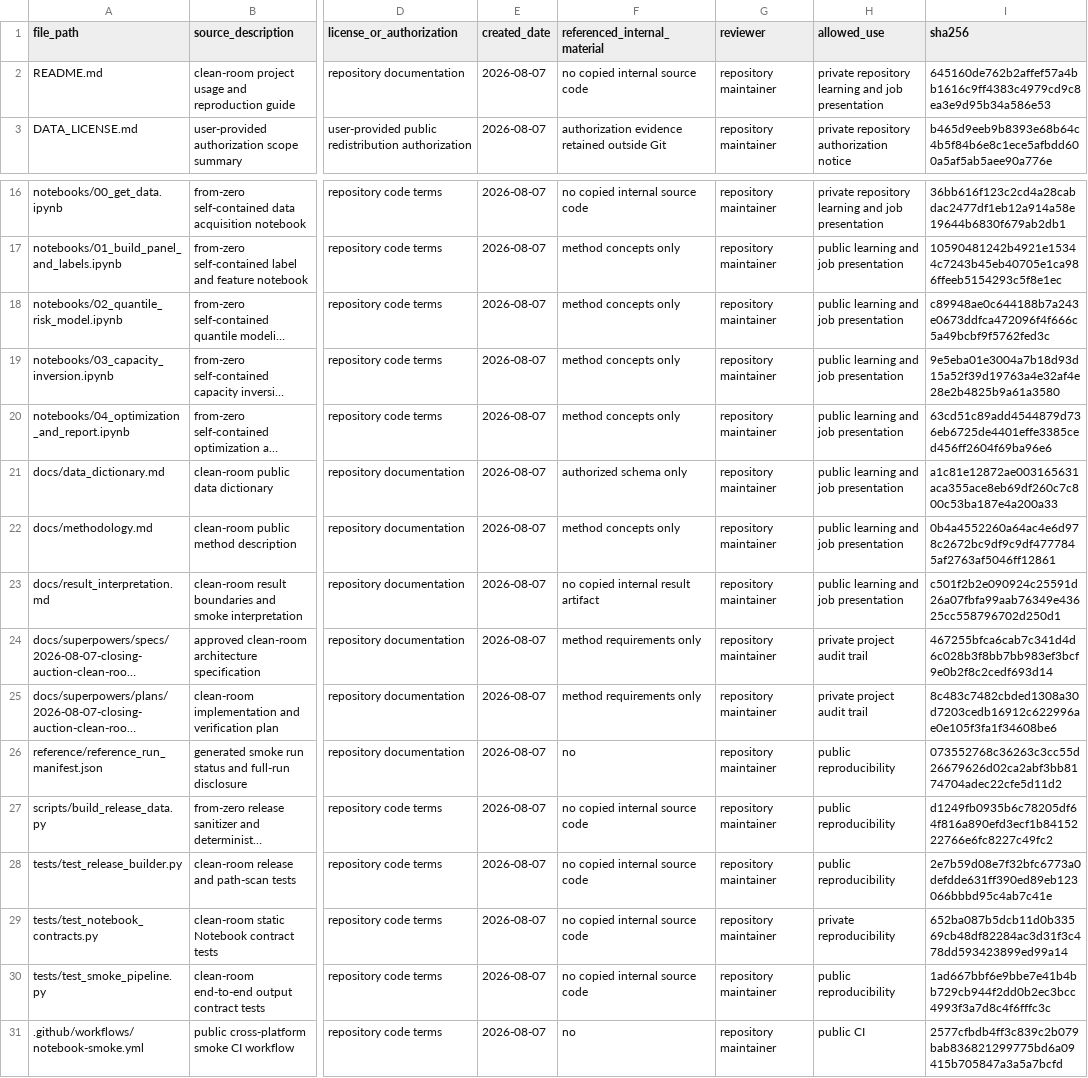
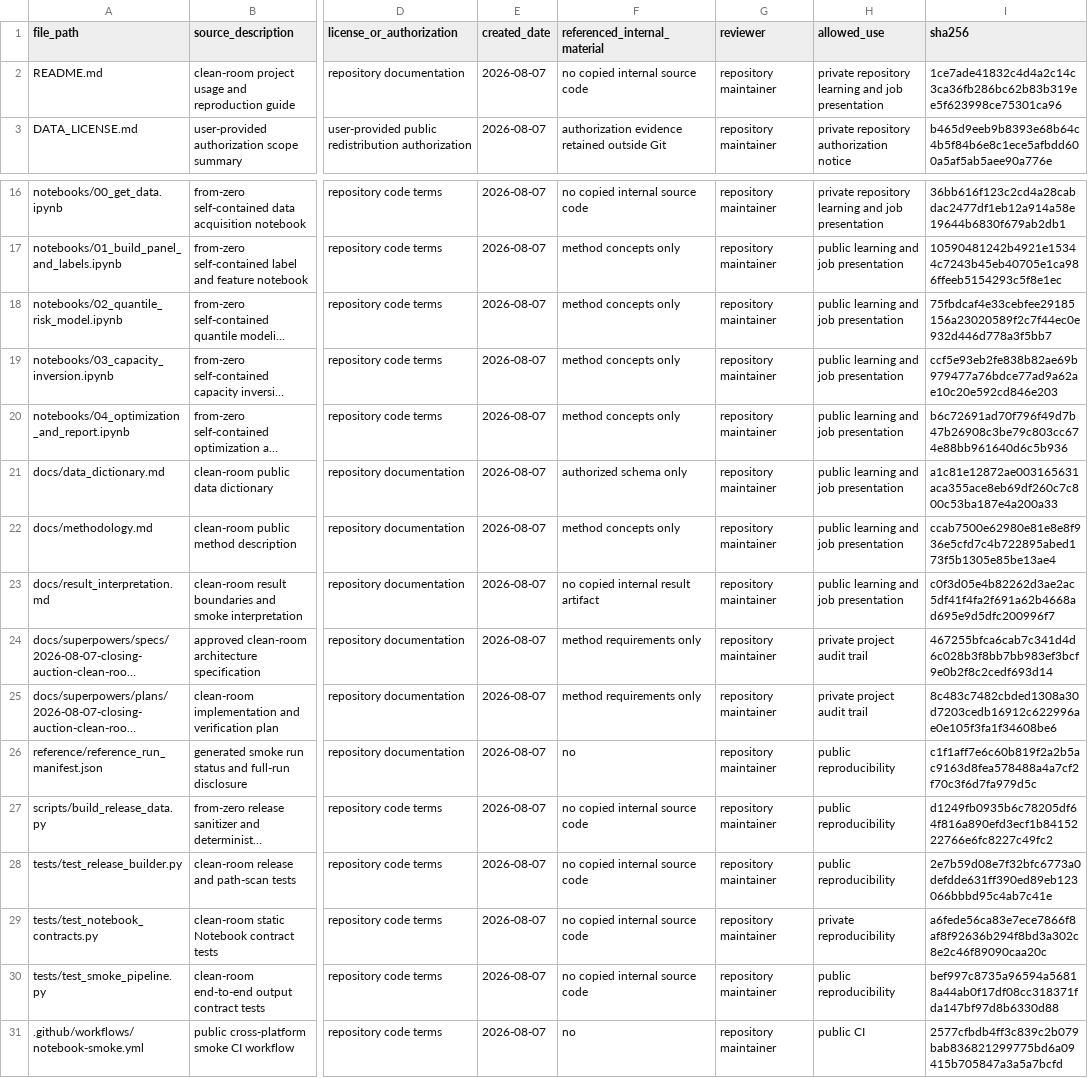
Before and after one commit to spring3-cheng/closing-auction-risk-capacity-demo, a CSV file: PROVENANCE.csv, drawn as a sheet; only a part is shown, gaps mark what is left out; long unchanged cells end in …; the diff names each change by its address in the sheet, - before the commit and + after, or states it on an @@ line.

```diff
--- a/PROVENANCE.csv
+++ b/PROVENANCE.csv
-I2 (sha256): 645160de762b2affef57a4bb1616c9ff4383c4979cd9c8ea3e9d95b34a586e53
+I2 (sha256): 1ce7ade41832c4d4a2c14c3ca36fb286bc62b83b319ee5f623998ce75301ca96
-I18 (sha256): c89948ae0c644188b7a243e0673ddfca472096f4f666c5a49bcbf9f5762fed3c
+I18 (sha256): 75fbdcaf4e33cebfee29185156a23020589f2c7f44ec0e932d446d778a3f5bb7
-I19 (sha256): 9e5eba01e3004a7b18d93d15a52f39d19763a4e32af4e28e2b4825b9a61a3580
+I19 (sha256): ccf5e93eb2fe838b82ae69b979477a76bdce77ad9a62ae10c20e592cd846e203
-I20 (sha256): 63cd51c89add4544879d736eb6725de4401effe3385ced456ff2604f69ba96e6
+I20 (sha256): b6c72691ad70f796f49d7b47b26908c3be79c803cc674e88bb961640d6c5b936
-I22 (sha256): 0b4a4552260a64ac4e6d978c2672bc9df9c9df4777845af2763af5046ff12861
+I22 (sha256): ccab7500e62980e81e8e8f936e5cfd7c4b722895abed173f5b1305e85be13ae4
-I23 (sha256): c501f2b2e090924c25591d26a07fbfa99aab76349e43625cc558796702d250d1
+I23 (sha256): c0f3d05e4b82262d3ae2ac5df41f4fa2f691a62b4668ad695e9d5dfc200996f7
-I26 (sha256): 073552768c36263c3cc55d26679626d02ca2abf3bb8174704adec22cfe5d11d2
+I26 (sha256): c1f1aff7e6c60b819f2a2b5ac9163d8fea578488a4a7cf2f70c3f6d7fa979d5c
-I29 (sha256): 652ba087b5dcb11d0b33569cb48df82284ac3d31f3c478dd593423899ed99a14
+I29 (sha256): a6fede56ca83e7ece7866f8af8f92636b294f8bd3a302c8e2c46f89090caa20c
-I30 (sha256): 1ad667bbf6e9bbe7e41b4bb729cb944f2dd0b2ec3bcc4993f3a7d8c4f6fffc3c
+I30 (sha256): bef997c8735a96594a56818a44ab0f17df08cc318371fda147bf97d8b6330d88
```
Also changed, not shown: 9 other files.
